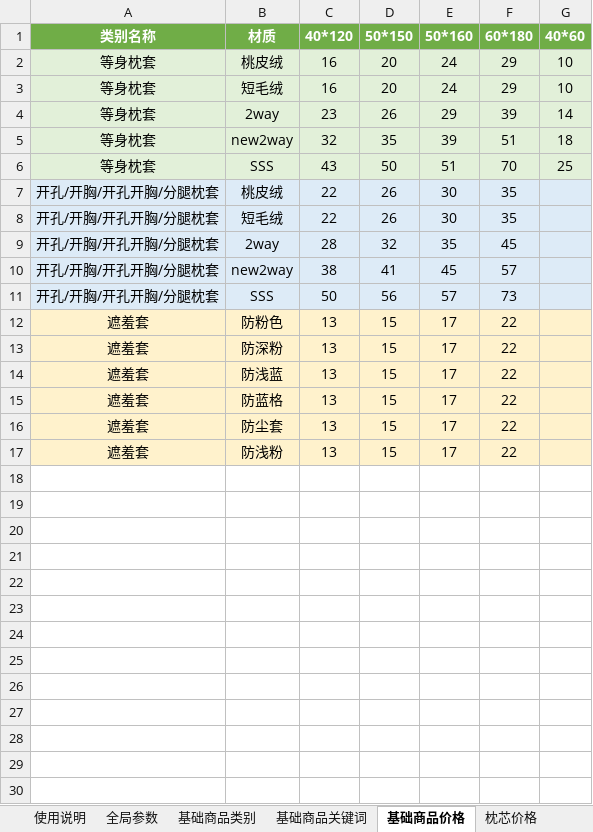
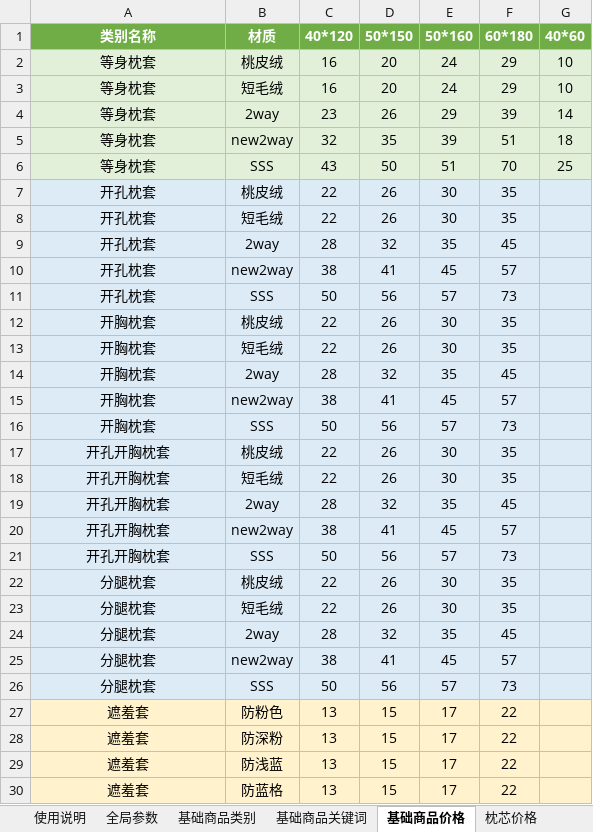
Before and after one commit to oti-dever/cost-calculator, an Excel workbook: 成本配置模板.xlsx, sheet 基础商品价格, drawn as a sheet; only a part is shown; the shorter side is filled out with more unchanged rows; values as stored, in another font and other column widths than the file's, no borders; table styles not drawn; addresses are those after the commit; the diff names each change by its address in the sheet, - before the commit and + after, or states it on an @@ line.

```diff
--- a/成本配置模板.xlsx (sheet 基础商品价格)
+++ b/成本配置模板.xlsx (sheet 基础商品价格)
+row 7: 开孔枕套 | 桃皮绒 | 22 | 26 | 30 | 35
+row 8: 开孔枕套 | 短毛绒 | 22 | 26 | 30 | 35
+row 9: 开孔枕套 | 2way | 28 | 32 | 35 | 45
+row 10: 开孔枕套 | new2way | 38 | 41 | 45 | 57
+row 11: 开孔枕套 | SSS | 50 | 56 | 57 | 73
+row 12: 开胸枕套 | 桃皮绒 | 22 | 26 | 30 | 35
+row 13: 开胸枕套 | 短毛绒 | 22 | 26 | 30 | 35
+row 14: 开胸枕套 | 2way | 28 | 32 | 35 | 45
+row 15: 开胸枕套 | new2way | 38 | 41 | 45 | 57
+row 16: 开胸枕套 | SSS | 50 | 56 | 57 | 73
-A17:A21 (类别名称): 开孔/开胸/开孔开胸/分腿枕套
+A17:A21 (类别名称): 开孔开胸枕套
+row 22: 分腿枕套 | 桃皮绒 | 22 | 26 | 30 | 35
+row 23: 分腿枕套 | 短毛绒 | 22 | 26 | 30 | 35
+row 24: 分腿枕套 | 2way | 28 | 32 | 35 | 45
+row 25: 分腿枕套 | new2way | 38 | 41 | 45 | 57
+row 26: 分腿枕套 | SSS | 50 | 56 | 57 | 73
```
Also changed, not shown: sheet 基础商品关键词, sheet 基础商品类别, sheet 使用说明, 10 other files.
